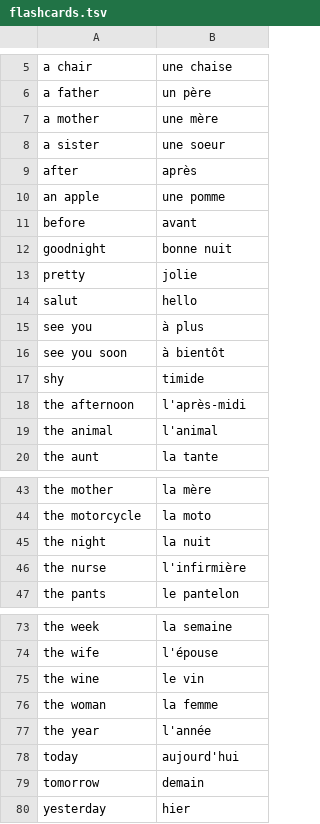
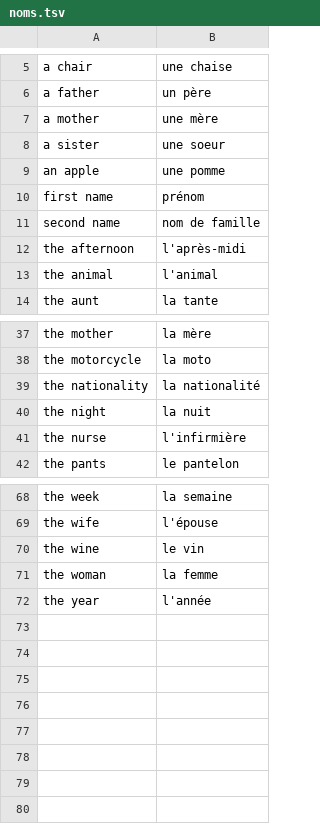
Before and after one commit to darraghenright/flashcards, a TSV file: flashcards/noms.tsv (was flashcards.tsv), drawn as a sheet; only a part is shown, gaps mark what is left out; removed rows and columns are numbered as before the commit, all else as after; the diff names each change by its address in the sheet, - before the commit and + after, or states it on an @@ line.

```diff
--- a/flashcards.tsv
+++ b/flashcards/noms.tsv
-row 9: after | après
-row 11: before | avant
-row 12: goodnight | bonne nuit
-row 13: pretty | jolie
-row 14: salut | hello
-row 15: see you | à plus
-row 16: see you soon | à bientôt
-row 17: shy | timide
+row 10: first name | prénom
+row 11: second name | nom de famille
+row 39: the nationality | la nationalité
-row 78: today | aujourd'hui
-row 79: tomorrow | demain
-row 80: yesterday | hier
```
Also changed, not shown: 8 other files.
